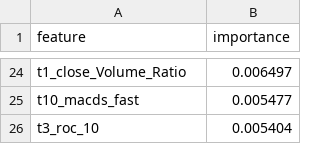
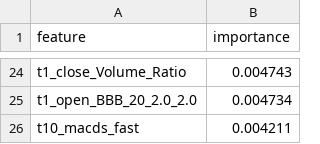
Before and after one commit to XDBloxxer/tradingview-analysis, a CSV file: ml_models/feature_importance.csv, drawn as a sheet; only a part is shown, gaps mark what is left out; removed rows and columns are numbered as before the commit, all else as after; the diff covers the shown part only; the diff names each change by its address in the sheet, - before the commit and + after, or states it on an @@ line.

```diff
--- a/ml_models/feature_importance.csv
+++ b/ml_models/feature_importance.csv
-B24 (importance): 0.006497
+B24 (importance): 0.004743
+row 25: t1_open_BBB_20_2.0_2.0 | 0.004734
-B26 (importance): 0.005477
+B26 (importance): 0.004211
-row 26: t3_roc_10 | 0.005404
```
Also changed, not shown: 10 added rows, 10 removed rows and 12 edited cells elsewhere in this file, 4 other files.
